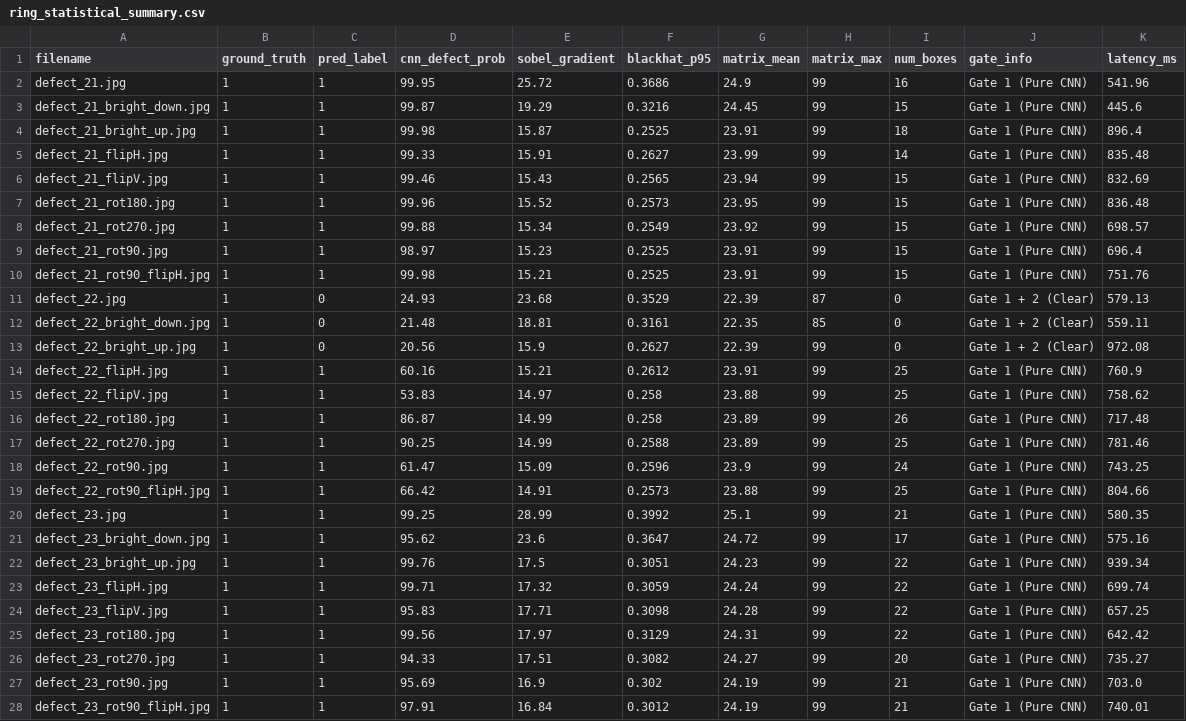
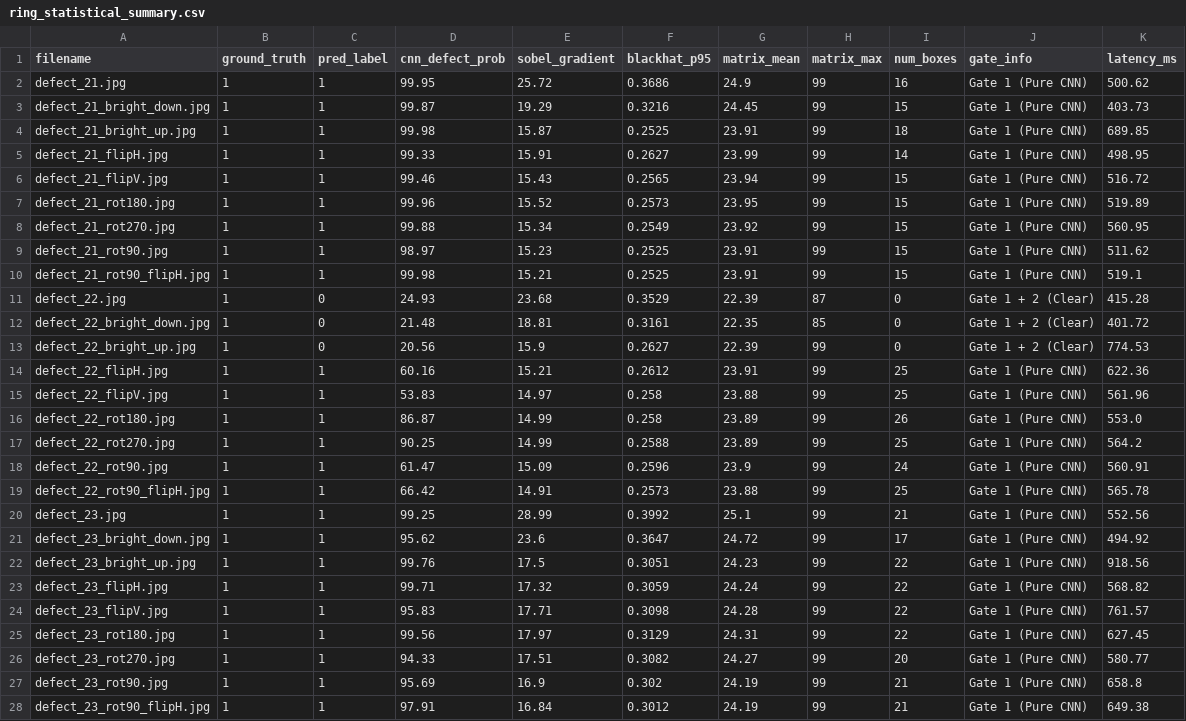
Before and after one commit to wendayusup/Multi-Component-Manufacturing-Defect-Metrology, a CSV file: model_development/ring_inspection/results/ring_statistical_summary.csv, drawn as a sheet; only a part is shown; the diff covers the shown part only.

```diff
--- a/model_development/ring_inspection/results/ring_statistical_summary.csv
+++ b/model_development/ring_inspection/results/ring_statistical_summary.csv
@@ -1,28 +1,28 @@
 filename,ground_truth,pred_label,cnn_defect_prob,sobel_gradient,blackhat_p95,matrix_mean,matrix_max,num_boxes,gate_info,latency_ms
-defect_21.jpg,1,1,99.95,25.72,0.3686,24.9,99,16,Gate 1 (Pure CNN),541.96
-defect_21_bright_down.jpg,1,1,99.87,19.29,0.3216,24.45,99,15,Gate 1 (Pure CNN),445.6
-defect_21_bright_up.jpg,1,1,99.98,15.87,0.2525,23.91,99,18,Gate 1 (Pure CNN),896.4
-defect_21_flipH.jpg,1,1,99.33,15.91,0.2627,23.99,99,14,Gate 1 (Pure CNN),835.48
-defect_21_flipV.jpg,1,1,99.46,15.43,0.2565,23.94,99,15,Gate 1 (Pure CNN),832.69
-defect_21_rot180.jpg,1,1,99.96,15.52,0.2573,23.95,99,15,Gate 1 (Pure CNN),836.48
-defect_21_rot270.jpg,1,1,99.88,15.34,0.2549,23.92,99,15,Gate 1 (Pure CNN),698.57
-defect_21_rot90.jpg,1,1,98.97,15.23,0.2525,23.91,99,15,Gate 1 (Pure CNN),696.4
-defect_21_rot90_flipH.jpg,1,1,99.98,15.21,0.2525,23.91,99,15,Gate 1 (Pure CNN),751.76
-defect_22.jpg,1,0,24.93,23.68,0.3529,22.39,87,0,Gate 1 + 2 (Clear),579.13
-defect_22_bright_down.jpg,1,0,21.48,18.81,0.3161,22.35,85,0,Gate 1 + 2 (Clear),559.11
-defect_22_bright_up.jpg,1,0,20.56,15.9,0.2627,22.39,99,0,Gate 1 + 2 (Clear),972.08
-defect_22_flipH.jpg,1,1,60.16,15.21,0.2612,23.91,99,25,Gate 1 (Pure CNN),760.9
-defect_22_flipV.jpg,1,1,53.83,14.97,0.258,23.88,99,25,Gate 1 (Pure CNN),758.62
-defect_22_rot180.jpg,1,1,86.87,14.99,0.258,23.89,99,26,Gate 1 (Pure CNN),717.48
-defect_22_rot270.jpg,1,1,90.25,14.99,0.2588,23.89,99,25,Gate 1 (Pure CNN),781.46
-defect_22_rot90.jpg,1,1,61.47,15.09,0.2596,23.9,99,24,Gate 1 (Pure CNN),743.25
-defect_22_rot90_flipH.jpg,1,1,66.42,14.91,0.2573,23.88,99,25,Gate 1 (Pure CNN),804.66
-defect_23.jpg,1,1,99.25,28.99,0.3992,25.1,99,21,Gate 1 (Pure CNN),580.35
-defect_23_bright_down.jpg,1,1,95.62,23.6,0.3647,24.72,99,17,Gate 1 (Pure CNN),575.16
-defect_23_bright_up.jpg,1,1,99.76,17.5,0.3051,24.23,99,22,Gate 1 (Pure CNN),939.34
-defect_23_flipH.jpg,1,1,99.71,17.32,0.3059,24.24,99,22,Gate 1 (Pure CNN),699.74
-defect_23_flipV.jpg,1,1,95.83,17.71,0.3098,24.28,99,22,Gate 1 (Pure CNN),657.25
-defect_23_rot180.jpg,1,1,99.56,17.97,0.3129,24.31,99,22,Gate 1 (Pure CNN),642.42
-defect_23_rot270.jpg,1,1,94.33,17.51,0.3082,24.27,99,20,Gate 1 (Pure CNN),735.27
-defect_23_rot90.jpg,1,1,95.69,16.9,0.302,24.19,99,21,Gate 1 (Pure CNN),703.0
-defect_23_rot90_flipH.jpg,1,1,97.91,16.84,0.3012,24.19,99,21,Gate 1 (Pure CNN),740.01
+defect_21.jpg,1,1,99.95,25.72,0.3686,24.9,99,16,Gate 1 (Pure CNN),500.62
+defect_21_bright_down.jpg,1,1,99.87,19.29,0.3216,24.45,99,15,Gate 1 (Pure CNN),403.73
+defect_21_bright_up.jpg,1,1,99.98,15.87,0.2525,23.91,99,18,Gate 1 (Pure CNN),689.85
+defect_21_flipH.jpg,1,1,99.33,15.91,0.2627,23.99,99,14,Gate 1 (Pure CNN),498.95
+defect_21_flipV.jpg,1,1,99.46,15.43,0.2565,23.94,99,15,Gate 1 (Pure CNN),516.72
+defect_21_rot180.jpg,1,1,99.96,15.52,0.2573,23.95,99,15,Gate 1 (Pure CNN),519.89
+defect_21_rot270.jpg,1,1,99.88,15.34,0.2549,23.92,99,15,Gate 1 (Pure CNN),560.95
+defect_21_rot90.jpg,1,1,98.97,15.23,0.2525,23.91,99,15,Gate 1 (Pure CNN),511.62
+defect_21_rot90_flipH.jpg,1,1,99.98,15.21,0.2525,23.91,99,15,Gate 1 (Pure CNN),519.1
+defect_22.jpg,1,0,24.93,23.68,0.3529,22.39,87,0,Gate 1 + 2 (Clear),415.28
+defect_22_bright_down.jpg,1,0,21.48,18.81,0.3161,22.35,85,0,Gate 1 + 2 (Clear),401.72
+defect_22_bright_up.jpg,1,0,20.56,15.9,0.2627,22.39,99,0,Gate 1 + 2 (Clear),774.53
+defect_22_flipH.jpg,1,1,60.16,15.21,0.2612,23.91,99,25,Gate 1 (Pure CNN),622.36
+defect_22_flipV.jpg,1,1,53.83,14.97,0.258,23.88,99,25,Gate 1 (Pure CNN),561.96
+defect_22_rot180.jpg,1,1,86.87,14.99,0.258,23.89,99,26,Gate 1 (Pure CNN),553.0
+defect_22_rot270.jpg,1,1,90.25,14.99,0.2588,23.89,99,25,Gate 1 (Pure CNN),564.2
+defect_22_rot90.jpg,1,1,61.47,15.09,0.2596,23.9,99,24,Gate 1 (Pure CNN),560.91
+defect_22_rot90_flipH.jpg,1,1,66.42,14.91,0.2573,23.88,99,25,Gate 1 (Pure CNN),565.78
+defect_23.jpg,1,1,99.25,28.99,0.3992,25.1,99,21,Gate 1 (Pure CNN),552.56
+defect_23_bright_down.jpg,1,1,95.62,23.6,0.3647,24.72,99,17,Gate 1 (Pure CNN),494.92
+defect_23_bright_up.jpg,1,1,99.76,17.5,0.3051,24.23,99,22,Gate 1 (Pure CNN),918.56
+defect_23_flipH.jpg,1,1,99.71,17.32,0.3059,24.24,99,22,Gate 1 (Pure CNN),568.82
+defect_23_flipV.jpg,1,1,95.83,17.71,0.3098,24.28,99,22,Gate 1 (Pure CNN),761.57
+defect_23_rot180.jpg,1,1,99.56,17.97,0.3129,24.31,99,22,Gate 1 (Pure CNN),627.45
+defect_23_rot270.jpg,1,1,94.33,17.51,0.3082,24.27,99,20,Gate 1 (Pure CNN),580.77
+defect_23_rot90.jpg,1,1,95.69,16.9,0.302,24.19,99,21,Gate 1 (Pure CNN),658.8
+defect_23_rot90_flipH.jpg,1,1,97.91,16.84,0.3012,24.19,99,21,Gate 1 (Pure CNN),649.38
```
Also changed, not shown: 45 edited cells elsewhere in this file, 16 other files.
